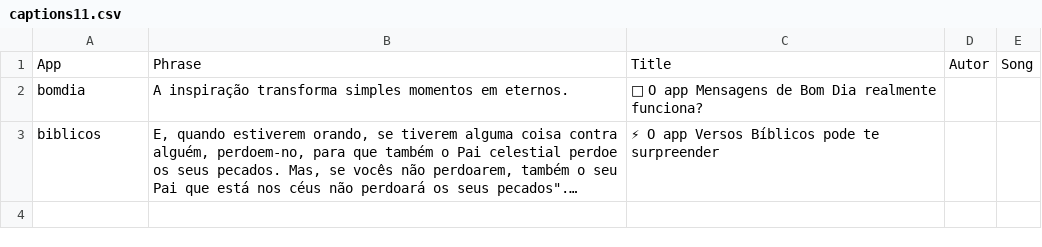
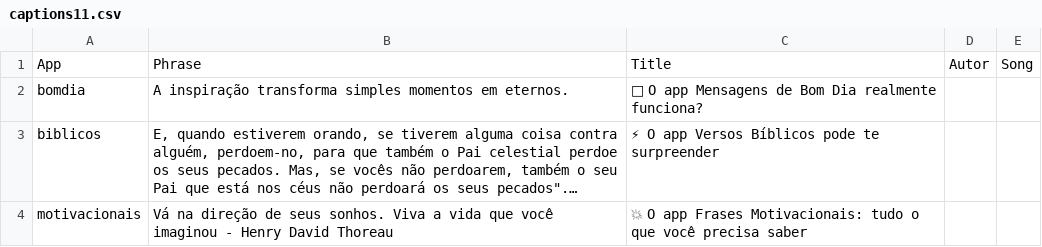
Before and after one commit to Luccas-Medina/automated_instagram_posts, a CSV file: images/captions11.csv, drawn as a sheet; long unchanged cells end in …; the diff names each change by its address in the sheet, - before the commit and + after, or states it on an @@ line.

Commit message:
Update captions11.csv - motivacionais phrase

```diff
--- a/images/captions11.csv
+++ b/images/captions11.csv
+row 4: motivacionais | Vá na direção de seus sonhos. Viva a vida que você imaginou - Henry David Thoreau | 💥 O app Frases Motivacionais: tudo o que você precisa saber
```
